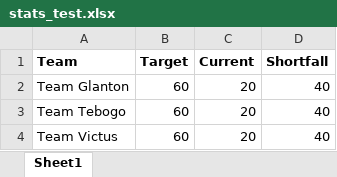
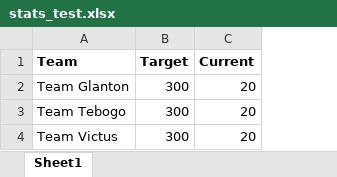
Before and after one commit to samukele-dev/Altitudebpo-online-dashboard, an Excel workbook: uploads/stats_test.xlsx, sheet Sheet1, drawn as a sheet; values as stored, in another font and other column widths than the file's, no borders; the diff names each change by its address in the sheet, - before the commit and + after, or states it on an @@ line.

```diff
--- a/uploads/stats_test.xlsx (sheet Sheet1)
+++ b/uploads/stats_test.xlsx (sheet Sheet1)
-column D (Shortfall), rows 2-4: all 40
-B2:B4 (Target): 60
+B2:B4 (Target): 300
```
Also changed, not shown: 1 other file.
